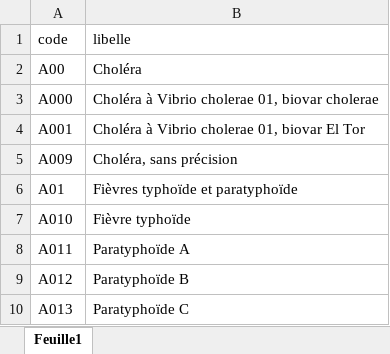
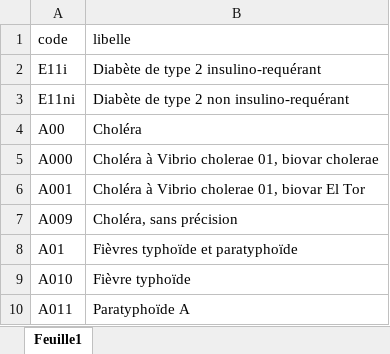
Before and after one commit to 24p11/recode-scenario, an Excel workbook: referentials/cim_2024.xlsx, sheet Feuille1, drawn as a sheet; only a part is shown; the shorter side is filled out with more unchanged rows; values as stored, in another font and other column widths than the file's, no borders; the diff names each change by its address in the sheet, - before the commit and + after, or states it on an @@ line.

```diff
--- a/referentials/cim_2024.xlsx (sheet Feuille1)
+++ b/referentials/cim_2024.xlsx (sheet Feuille1)
+row 2: E11i | Diabète de type 2 insulino-requérant
+row 3: E11ni | Diabète de type 2 non insulino-requérant
```
Also changed, not shown: referentials/Affections chroniques.xlsx, 6 other files.
